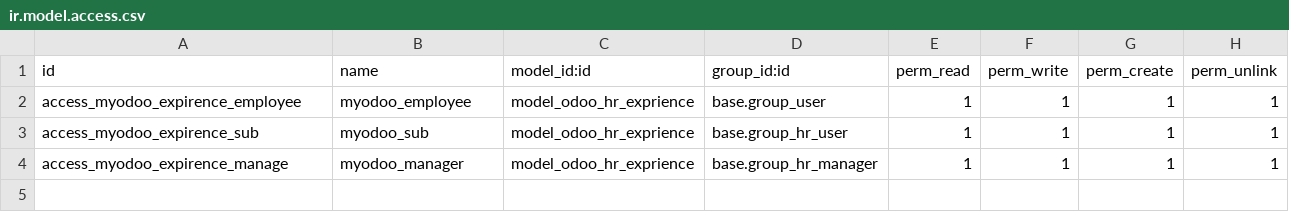
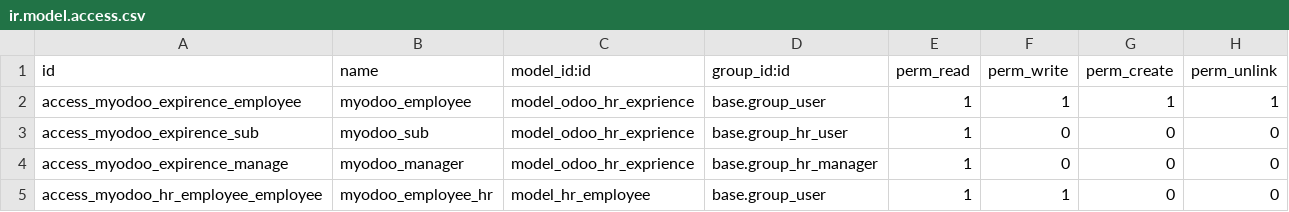
Before and after one commit to Mohamed-Ashour/odoo_hr, a CSV file: security/ir.model.access.csv, drawn as a sheet.

Commit message:
employee security ya aya

```diff
--- a/security/ir.model.access.csv
+++ b/security/ir.model.access.csv
@@ -2,3 +2,4 @@ id,name,model_id:id,group_id:id,perm_read,perm_write,perm_create,perm_unlink
 access_myodoo_expirence_employee,myodoo_employee,model_odoo_hr_exprience,base.group_user,1,1,1,1
-access_myodoo_expirence_sub,myodoo_sub,model_odoo_hr_exprience,base.group_hr_user,1,1,1,1
-access_myodoo_expirence_manage,myodoo_manager,model_odoo_hr_exprience,base.group_hr_manager,1,1,1,1
+access_myodoo_expirence_sub,myodoo_sub,model_odoo_hr_exprience,base.group_hr_user,1,0,0,0
+access_myodoo_expirence_manage,myodoo_manager,model_odoo_hr_exprience,base.group_hr_manager,1,0,0,0
+access_myodoo_hr_employee_employee,myodoo_employee_hr,model_hr_employee,base.group_user,1,1,0,0
```
Also changed, not shown: 2 other files.
